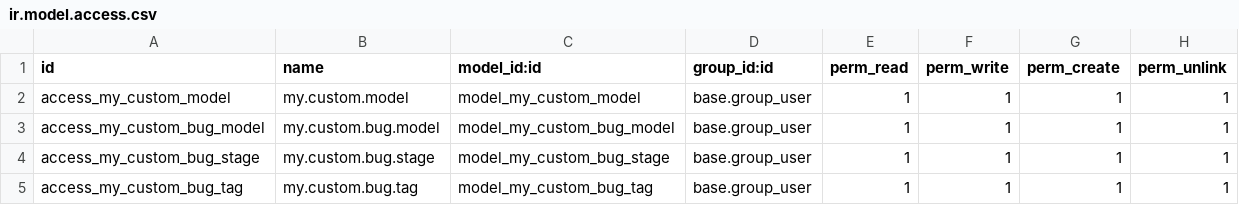
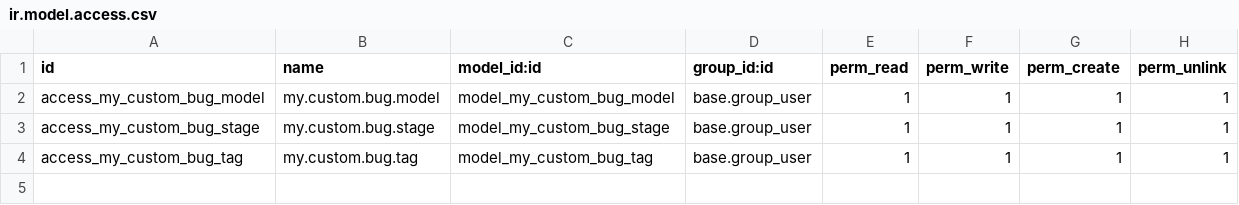
Before and after one commit to nemper/ai-tools, a CSV file: odoo15-project-bug-tracker/security/ir.model.access.csv, drawn as a sheet; the diff names each change by its address in the sheet, - before the commit and + after, or states it on an @@ line.

```diff
--- a/odoo15-project-bug-tracker/security/ir.model.access.csv
+++ b/odoo15-project-bug-tracker/security/ir.model.access.csv
-row 2: access_my_custom_model | my.custom.model | model_my_custom_model | base.group_user | 1 | 1 | 1 | 1
```
Also changed, not shown: 5 other files.
